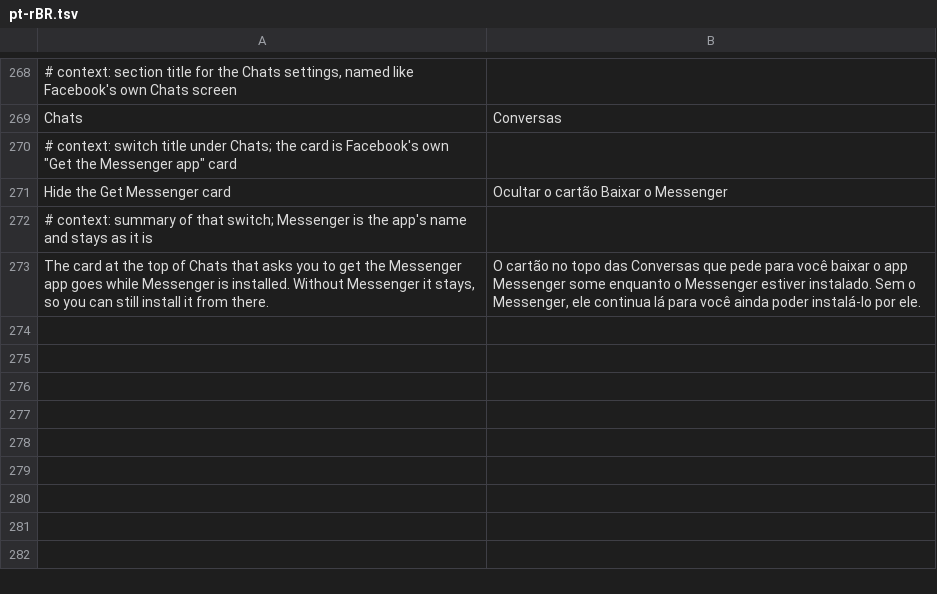
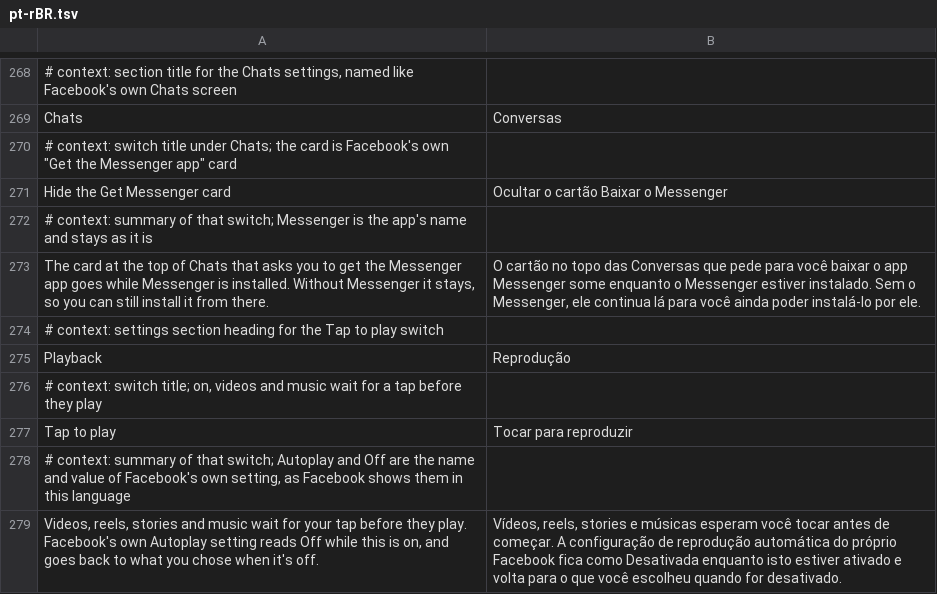
Before and after one commit to SA-SUJON/HushFacebook, a TSV file: extensions/shared/library/src/main/l10n/pt-rBR.tsv, drawn as a sheet; only a part is shown, gaps mark what is left out.

Commit message:
feat(media): add Tap to play, which holds media starts until a tap
Reports had profile Stories, Reels, Marketplace ads and songs on posts starting on their own, some with Facebook's Autoplay setting off. Reading 577 and 580 showed why: Reels (FULLY_VISIBLE) and the story viewer (BY_AUTOPLAY) never ask that setting, and the feed's policy lets a reels config and a force flag past it. Nearly every surface starts through FbGrootPlayer's play, which carries the start's EventTriggerType.

The new optional patch goes first in FbGrootPlayer's play ("FbGrootPlayer.play") and the older Rich Video Player controller's play ("Play requested with video surface [%s]") and holds a start unless the player is armed (a start the gate let through, until its pause or a new bind), the trigger is one only the user sends (media session controls, the seek bar, the music picker's loop), or a tap ended within 1000 ms and the trigger isn't visibility or resume driven (*_VISIBLE, *_ONRESUME, *_ON_RESUME, BY_FRAGMENT_RESUME, BY_FLYOUT). BY_AUTOPLAY right after a tap goes ahead, since a tapped Story starts with it. Taps come from FbFragmentActivity.dispatchTouchEvent (movement under the touch slop), read only. The Groot pause ("FbGrootPlayer.pause", the inner one), the Groot bind ("FbGrootPlayer.bindVideoSources", 2 s grace for the play's own bind) and the legacy pause disarm. VideoAutoPlaySettingsChecker's reader answers OFF at each return while the switch is on and never writes the preference, so compliant surfaces draw their own play button.

Everything fails open: switch off, paused, settings not ready or a throw lets Facebook start as it would. Debug logging writes one line per decision for the first 40 starts, then one per 50, for the phone calibration. Off in Morphe Manager's default selection; picked, its switch starts on under a new Playback section.

```diff
--- a/extensions/shared/library/src/main/l10n/pt-rBR.tsv
+++ b/extensions/shared/library/src/main/l10n/pt-rBR.tsv
@@ -273 +273,7 @@ Hide the Get Messenger card	Ocultar o cartão Baixar o Messenger
 The card at the top of Chats that asks you to get the Messenger app goes while Messenger is installed. Without Messenger it stays, so you can still install it from there.	O cartão no topo das Conversas que pede para você baixar o app Messenger some enquanto o Messenger estiver instalado. Sem o Messenger, ele continua lá para você ainda poder instalá-lo por ele.
+# context: settings section heading for the Tap to play switch
+Playback	Reprodução
+# context: switch title; on, videos and music wait for a tap before they play
+Tap to play	Tocar para reproduzir
+# context: summary of that switch; Autoplay and Off are the name and value of Facebook's own setting, as Facebook shows them in this language
+Videos, reels, stories and music wait for your tap before they play. Facebook's own Autoplay setting reads Off while this is on, and goes back to what you chose when it's off.	Vídeos, reels, stories e músicas esperam você tocar antes de começar. A configuração de reprodução automática do próprio Facebook fica como Desativada enquanto isto estiver ativado e volta para o que você escolheu quando for desativado.
```
Also changed, not shown: extensions/shared/library/src/main/l10n/de.tsv, extensions/shared/library/src/main/l10n/es.tsv, 26 other files.
